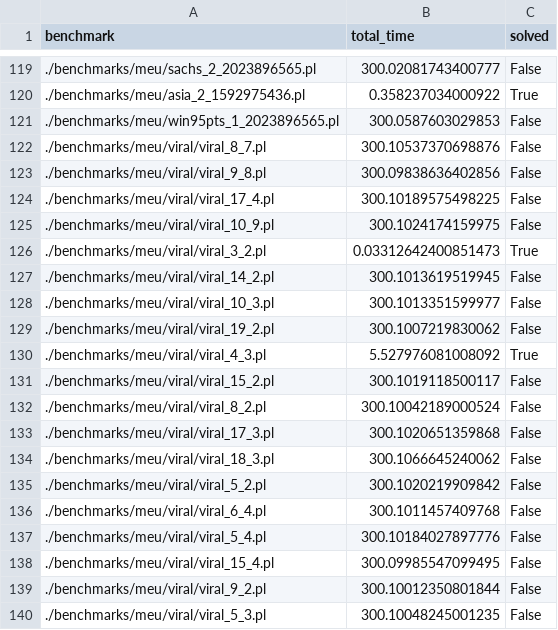
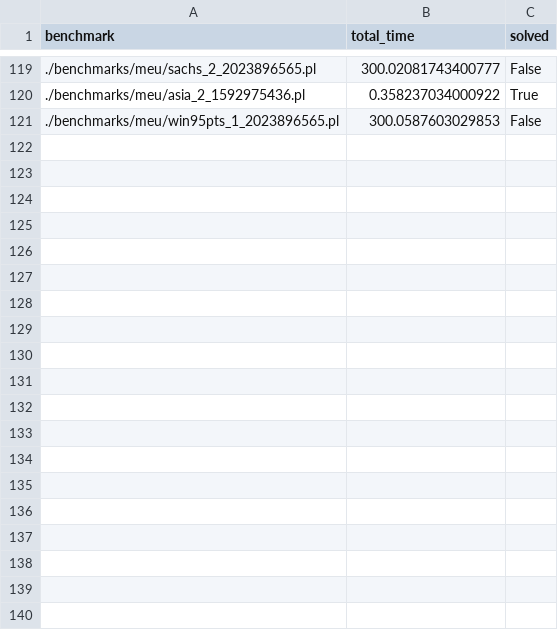
Before and after one commit to raki123/CC, a CSV file: results/meu/clingo/results.csv, drawn as a sheet; only a part is shown, gaps mark what is left out; the diff covers the shown part only; the diff names each change by its address in the sheet, - before the commit and + after, or states it on an @@ line.

```diff
--- a/results/meu/clingo/results.csv
+++ b/results/meu/clingo/results.csv
-row 122: ./benchmarks/meu/viral/viral_8_7.pl | 300.10537370698876 | False
-row 123: ./benchmarks/meu/viral/viral_9_8.pl | 300.09838636402856 | False
-row 124: ./benchmarks/meu/viral/viral_17_4.pl | 300.10189575498225 | False
-row 125: ./benchmarks/meu/viral/viral_10_9.pl | 300.1024174159975 | False
-row 126: ./benchmarks/meu/viral/viral_3_2.pl | 0.03312642400851473 | True
-row 127: ./benchmarks/meu/viral/viral_14_2.pl | 300.1013619519945 | False
-row 128: ./benchmarks/meu/viral/viral_10_3.pl | 300.1013351599977 | False
-row 129: ./benchmarks/meu/viral/viral_19_2.pl | 300.1007219830062 | False
-row 130: ./benchmarks/meu/viral/viral_4_3.pl | 5.527976081008092 | True
-row 131: ./benchmarks/meu/viral/viral_15_2.pl | 300.1019118500117 | False
-row 132: ./benchmarks/meu/viral/viral_8_2.pl | 300.10042189000524 | False
-row 133: ./benchmarks/meu/viral/viral_17_3.pl | 300.1020651359868 | False
-row 134: ./benchmarks/meu/viral/viral_18_3.pl | 300.1066645240062 | False
-row 135: ./benchmarks/meu/viral/viral_5_2.pl | 300.1020219909842 | False
-row 136: ./benchmarks/meu/viral/viral_6_4.pl | 300.1011457409768 | False
-row 137: ./benchmarks/meu/viral/viral_5_4.pl | 300.10184027897776 | False
-row 138: ./benchmarks/meu/viral/viral_15_4.pl | 300.09985547099495 | False
-row 139: ./benchmarks/meu/viral/viral_9_2.pl | 300.10012350801844 | False
-row 140: ./benchmarks/meu/viral/viral_5_3.pl | 300.10048245001235 | False
```
Also changed, not shown: 47 removed rows elsewhere in this file, results/meu/aspmc/results.csv, results/meu/meup/results.csv, 25 other files.
